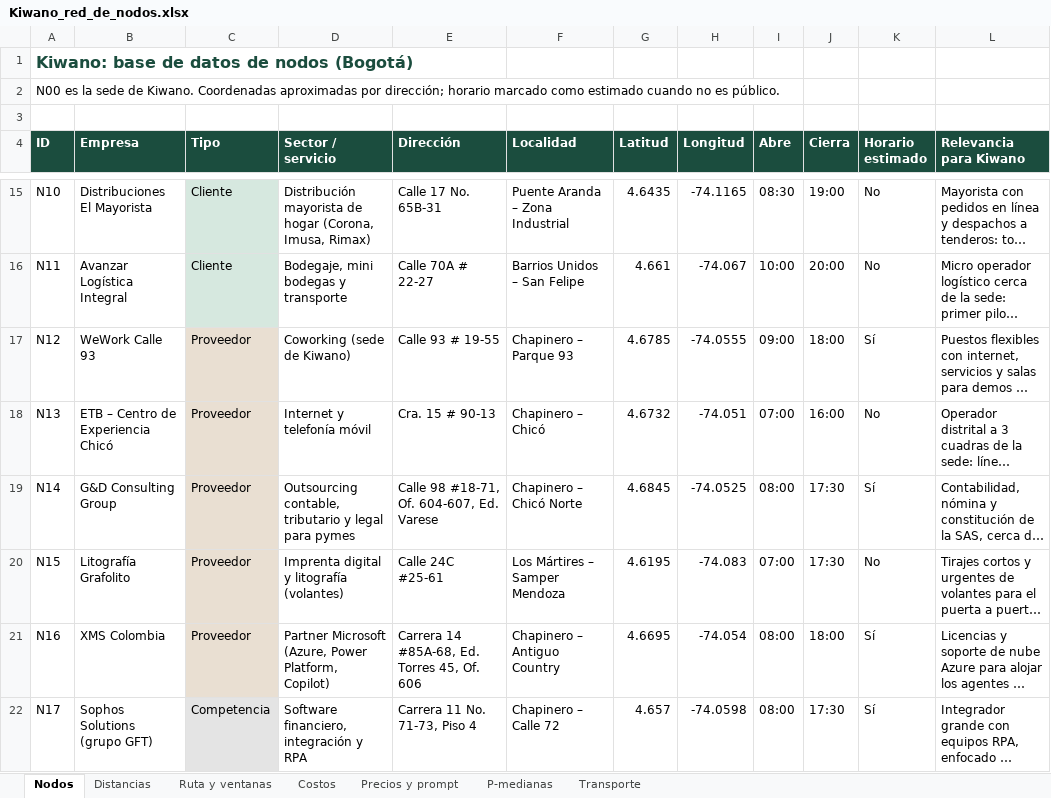
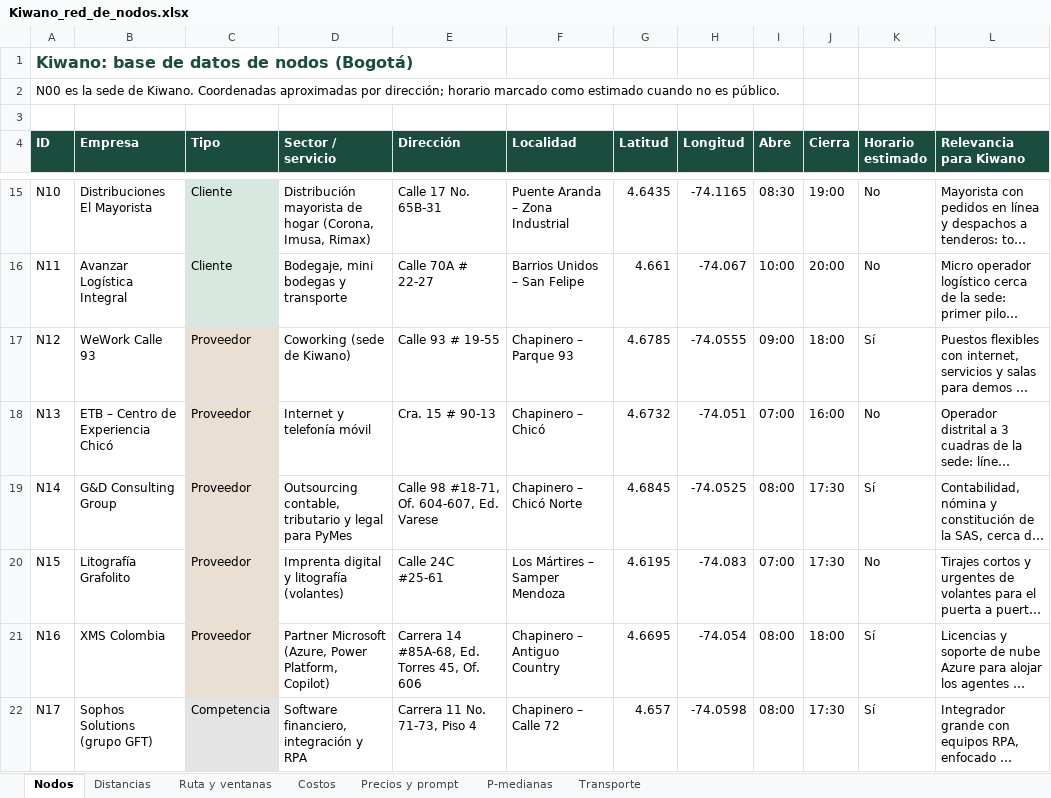
Before and after one commit to Alejandro-RECO/kiwano-pitch, an Excel workbook: informe/Kiwano_red_de_nodos.xlsx, sheet Nodos, drawn as a sheet; only a part is shown, gaps mark what is left out; long unchanged cells end in …; values as stored, in another font and other column widths than the file's, no borders; the diff covers the shown part only; the diff names each change by its address in the sheet, - before the commit and + after, or states it on an @@ line.

```diff
--- a/informe/Kiwano_red_de_nodos.xlsx (sheet Nodos)
+++ b/informe/Kiwano_red_de_nodos.xlsx (sheet Nodos)
-D19 (Sector / servicio): …legal para pymes
+D19 (Sector / servicio): …legal para PyMes
```
Also changed, not shown: 2 edited cells elsewhere in this sheet, sheet Precios y prompt, sheet Costos, 19 other files.
